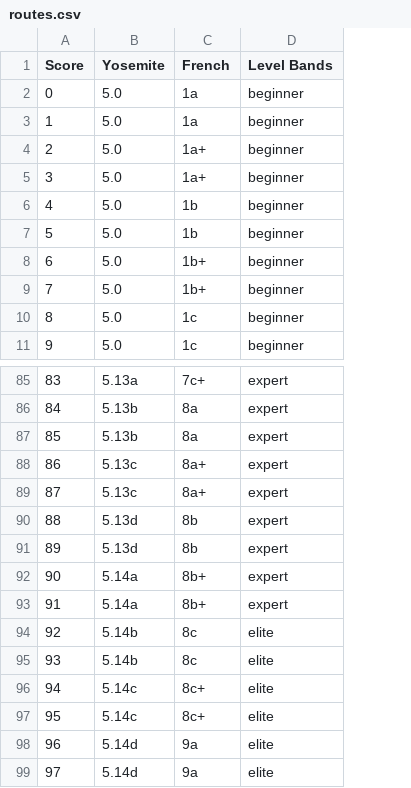
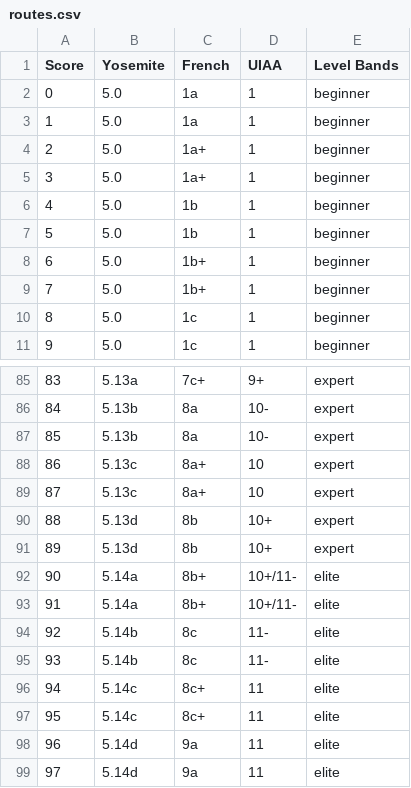
Before and after one commit to OpenBeta/sandbag, a CSV file: src/data/routes.csv, drawn as a sheet; only a part is shown, gaps mark what is left out; addresses are those after the commit; the diff names each change by its address in the sheet, - before the commit and + after, or states it on an @@ line.

Commit message:
[npm publish] Add UIAA as Grading Scale (#81)

```diff
--- a/src/data/routes.csv
+++ b/src/data/routes.csv
+column D (UIAA), rows 2-11: all 1; rows 85-99: 9+ | 10- | 10- | 10 | 10 | 10+ | 10+ | 10+/11- | 10+/11- | 11- | 11- | 11 | 11 | 11 | 11
-E92:E93 (Level Bands): expert
+E92:E93 (Level Bands): elite
```
Also changed, not shown: 8 other files.
